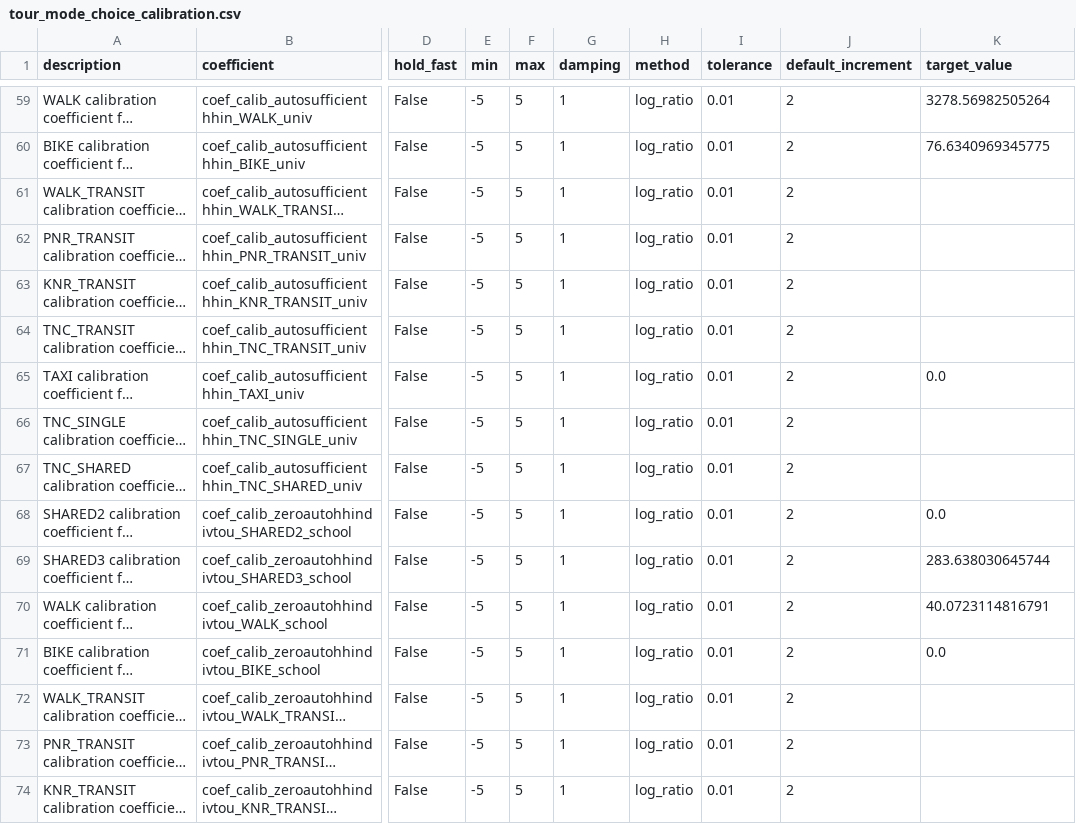
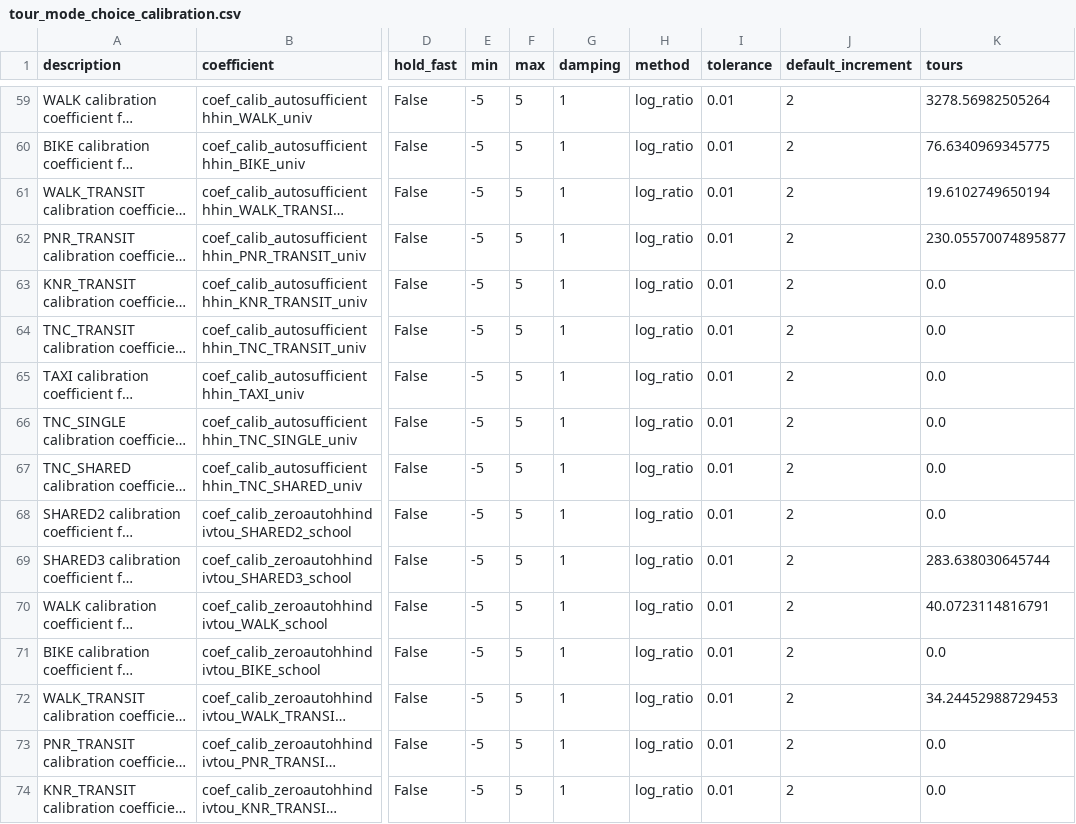
Before and after one commit to ActivitySim/sandag-abm3-example, a CSV file: configs/calibration/tour_mode_choice_calibration.csv, drawn as a sheet; only a part is shown, gaps mark what is left out; long unchanged cells end in …; the diff covers the shown part only; the diff names each change by its address in the sheet, - before the commit and + after, or states it on an @@ line.

Commit message:
Fix missing targets

```diff
--- a/configs/calibration/tour_mode_choice_calibration.csv
+++ b/configs/calibration/tour_mode_choice_calibration.csv
-K1: target_value
+K1: tours
-K61 (tours): (empty)
+K61 (tours): 19.6102749650194
-K62 (tours): (empty)
+K62 (tours): 230.05570074895877
-K63:K64 (tours): (empty)
+K63:K64 (tours): 0.0
-K66:K67 (tours): (empty)
+K66:K67 (tours): 0.0
-K72 (tours): (empty)
+K72 (tours): 34.24452988729453
-K73:K74 (tours): (empty)
+K73:K74 (tours): 0.0
```
Also changed, not shown: 138 edited cells elsewhere in this file, 1 other file.
